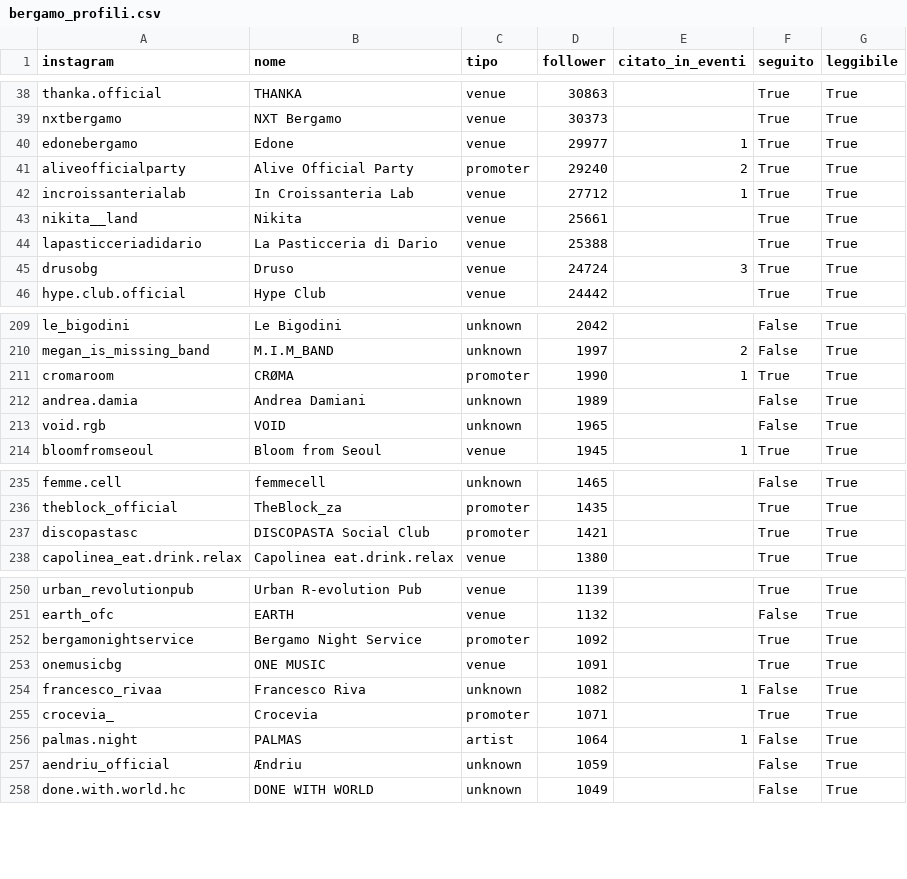
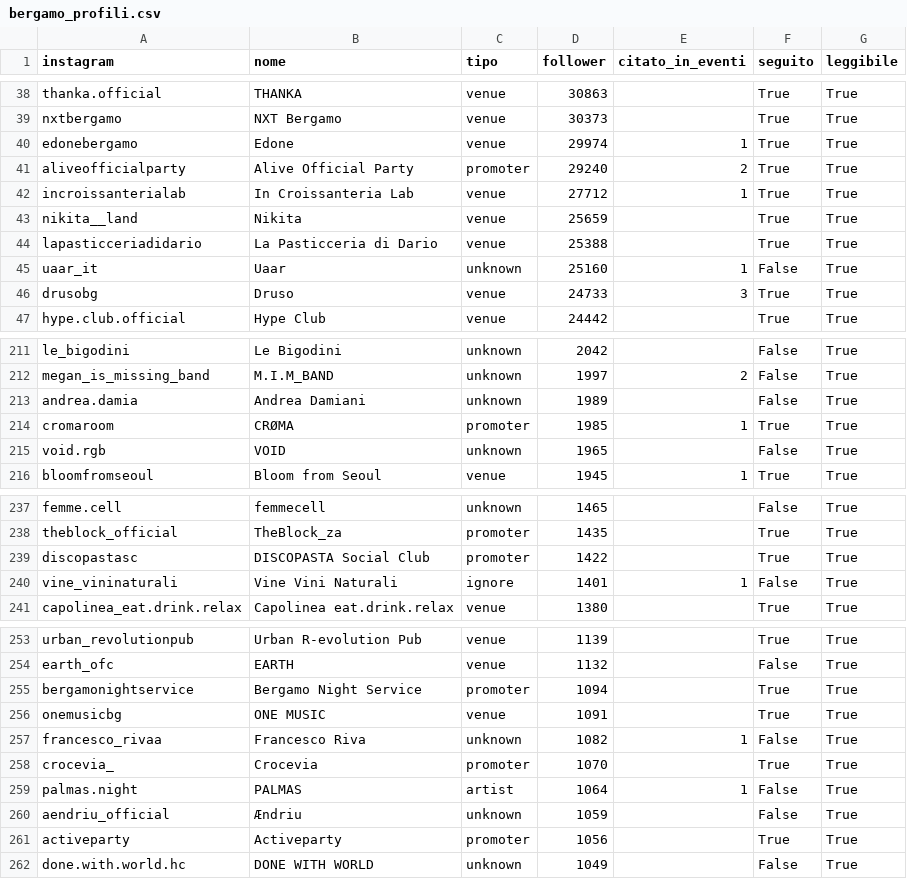
Before and after one commit to filipponoidevents-blip/bergamo-events, a CSV file: cities/bergamo/out/bergamo_profili.csv, drawn as a sheet; only a part is shown, gaps mark what is left out; the diff covers the shown part only.

```diff
--- a/cities/bergamo/out/bergamo_profili.csv
+++ b/cities/bergamo/out/bergamo_profili.csv
@@ -39,8 +39,9 @@ thanka.official;THANKA;venue;30863;;True;True
 nxtbergamo;NXT Bergamo;venue;30373;;True;True
-edonebergamo;Edone;venue;29977;1;True;True
+edonebergamo;Edone;venue;29974;1;True;True
 aliveofficialparty;Alive Official Party;promoter;29240;2;True;True
 incroissanterialab;In Croissanteria Lab;venue;27712;1;True;True
-nikita__land;Nikita;venue;25661;;True;True
+nikita__land;Nikita;venue;25659;;True;True
 lapasticceriadidario;La Pasticceria di Dario;venue;25388;;True;True
-drusobg;Druso;venue;24724;3;True;True
+uaar_it;Uaar;unknown;25160;1;False;True
+drusobg;Druso;venue;24733;3;True;True
 hype.club.official;Hype Club;venue;24442;;True;True
@@ -210,4 +212,4 @@ le_bigodini;Le Bigodini;unknown;2042;;False;True
 megan_is_missing_band;M.I.M_BAND;unknown;1997;2;False;True
-cromaroom;CRØMA;promoter;1990;1;True;True
 andrea.damia;Andrea Damiani;unknown;1989;;False;True
+cromaroom;CRØMA;promoter;1985;1;True;True
 void.rgb;VOID;unknown;1965;;False;True
@@ -236,3 +238,4 @@ femme.cell;femmecell;unknown;1465;;False;True
 theblock_official;TheBlock_za;promoter;1435;;True;True
-discopastasc;DISCOPASTA Social Club;promoter;1421;;True;True
+discopastasc;DISCOPASTA Social Club;promoter;1422;;True;True
+vine_vininaturali;Vine Vini Naturali;ignore;1401;1;False;True
 capolinea_eat.drink.relax;Capolinea eat.drink.relax;venue;1380;;True;True
@@ -251,8 +254,9 @@ urban_revolutionpub;Urban R-evolution Pub;venue;1139;;True;True
 earth_ofc;EARTH;venue;1132;;False;True
-bergamonightservice;Bergamo Night Service;promoter;1092;;True;True
+bergamonightservice;Bergamo Night Service;promoter;1094;;True;True
 onemusicbg;ONE MUSIC;venue;1091;;True;True
 francesco_rivaa;Francesco Riva;unknown;1082;1;False;True
-crocevia_;Crocevia;promoter;1071;;True;True
+crocevia_;Crocevia;promoter;1070;;True;True
 palmas.night;PALMAS;artist;1064;1;False;True
 aendriu_official;Ændriu;unknown;1059;;False;True
+activeparty;Activeparty;promoter;1056;;True;True
 done.with.world.hc;DONE WITH WORLD;unknown;1049;;False;True
```
Also changed, not shown: 2 added rows, 4 removed rows and 7 edited cells elsewhere in this file, cities/bergamo/out/bergamo_eventi.csv, cities/bergamo/out/bergamo_locali.csv, 16 other files.
